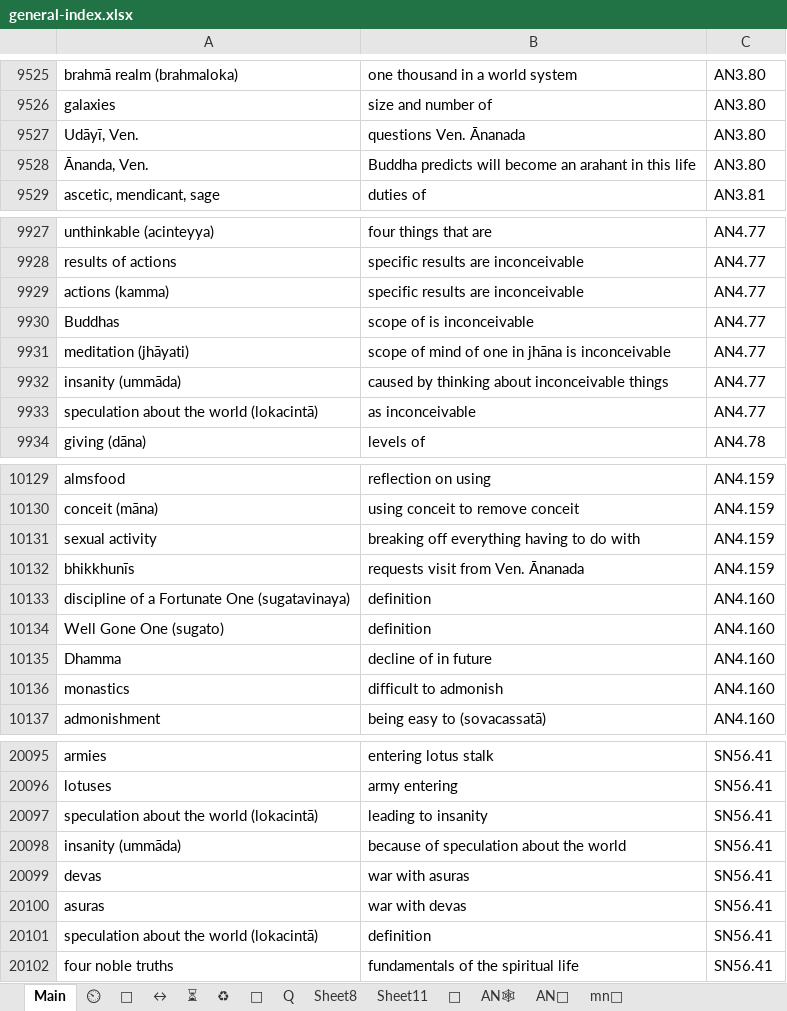
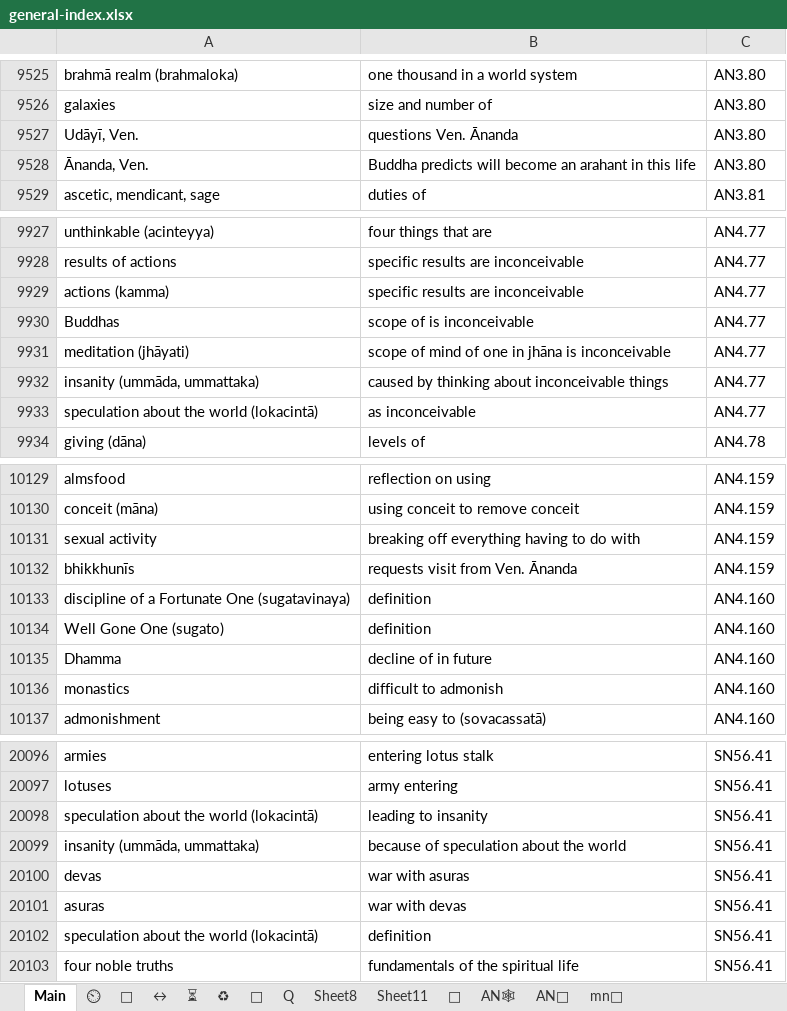
Before and after one commit to thesunshade/CIPS, an Excel workbook: src/data/general-index.xlsx, sheet Main, drawn as a sheet; only a part is shown, gaps mark what is left out; values as stored, in another font and other column widths than the file's, no borders; conditional formats not drawn; addresses are those after the commit; the diff covers the shown part only; the diff names each change by its address in the sheet, - before the commit and + after, or states it on an @@ line.

```diff
--- a/src/data/general-index.xlsx (sheet Main)
+++ b/src/data/general-index.xlsx (sheet Main)
-B9527: questions Ven. Ānanada
+B9527: questions Ven. Ānanda
-A9932: insanity (ummāda)
+A9932: insanity (ummāda, ummattaka)
-B10132: requests visit from Ven. Ānanada
+B10132: requests visit from Ven. Ānanda
-A20099: insanity (ummāda)
+A20099: insanity (ummāda, ummattaka)
```
Also changed, not shown: 1 added row and 4 edited cells elsewhere in this sheet, 1 other file.
